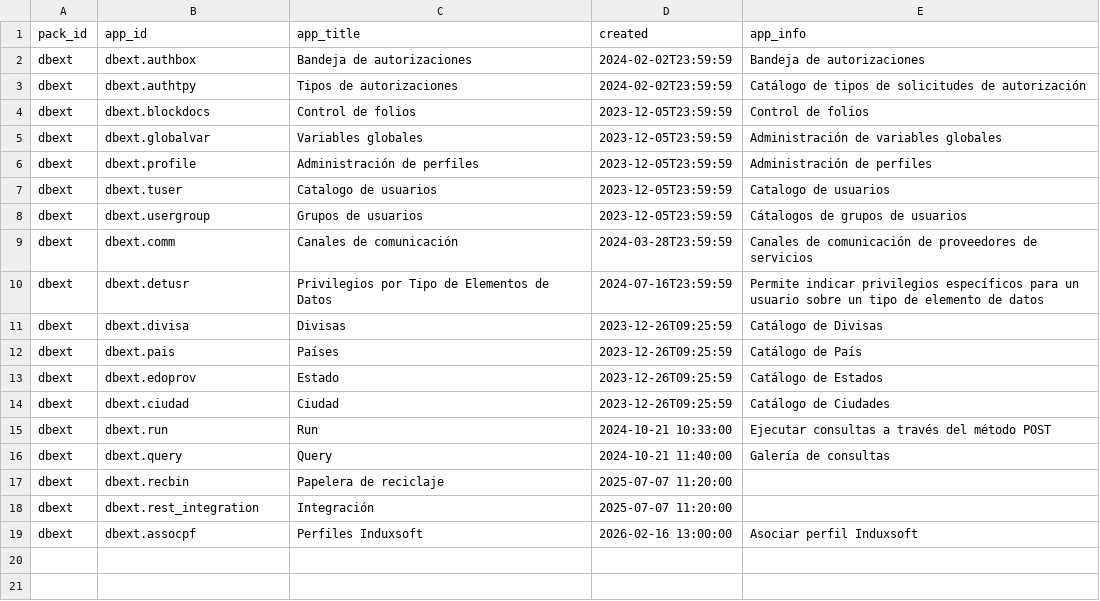
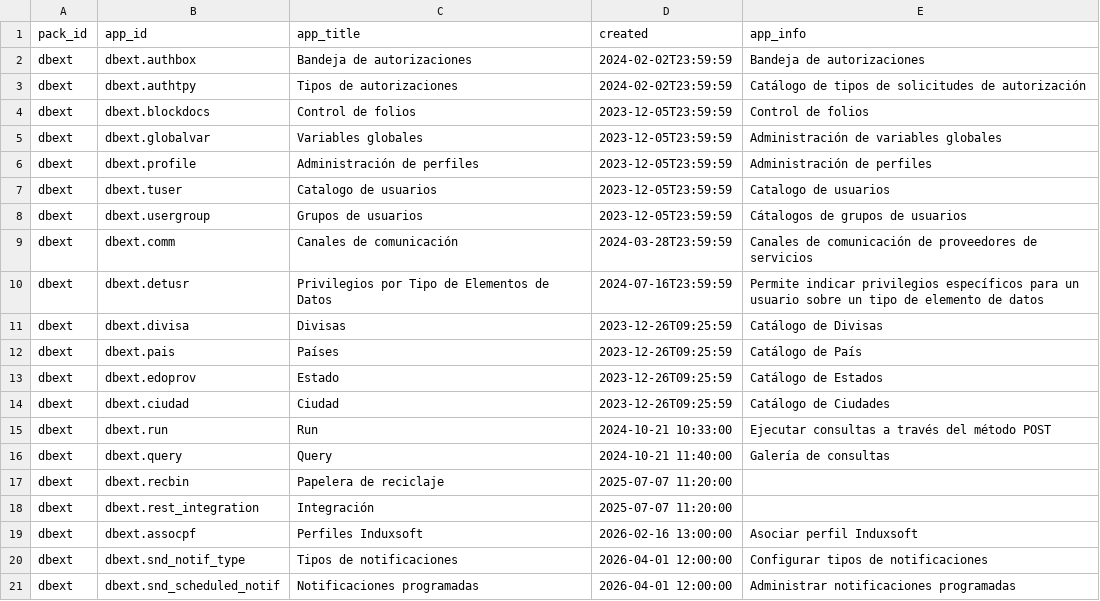
Before and after one commit to Induxsoft/dbext, a CSV file: src/dbext/_install/app_info/sys_app_catalog.csv, drawn as a sheet; the diff names each change by its address in the sheet, - before the commit and + after, or states it on an @@ line.

```diff
--- a/src/dbext/_install/app_info/sys_app_catalog.csv
+++ b/src/dbext/_install/app_info/sys_app_catalog.csv
+row 20: dbext | dbext.snd_notif_type | Tipos de notificaciones | 2026-04-01 12:00:00 | Configurar tipos de notificaciones
+row 21: dbext | dbext.snd_scheduled_notif | Notificaciones programadas | 2026-04-01 12:00:00 | Administrar notificaciones programadas
```
Also changed, not shown: src/dbext/_install/app_info/sys_app_item_action.csv, src/dbext/_install/app_info/sys_app_item_type.csv, 17 other files.
